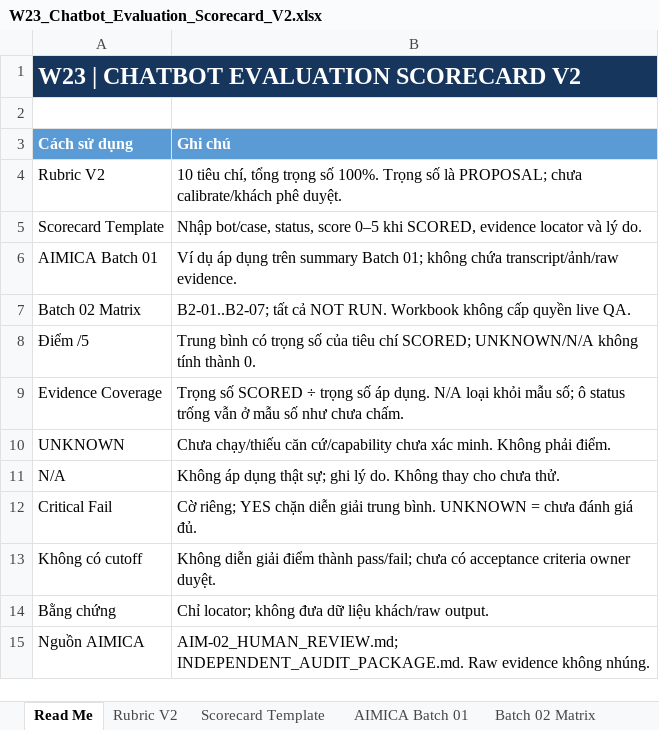
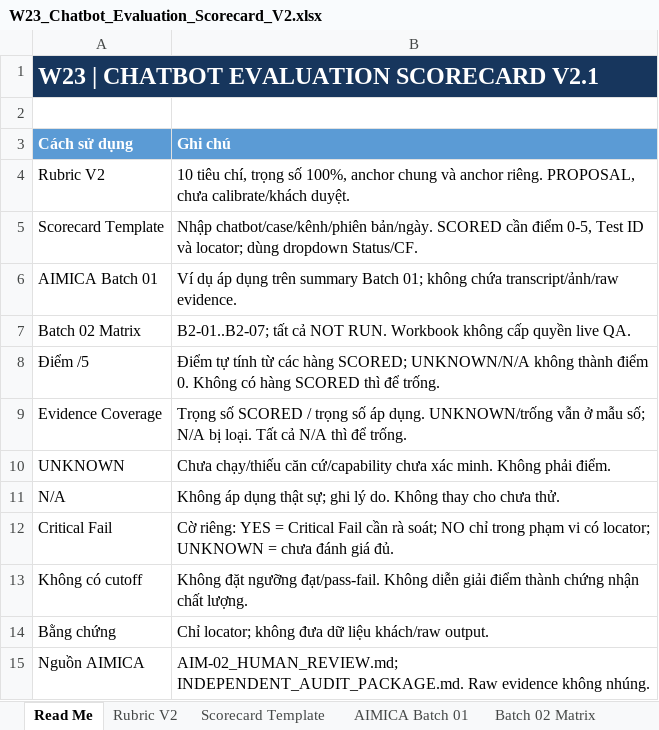
Before and after one commit to teoteo1081/W23_AI-Business-Consulting-Lab, an Excel workbook: products/chatbot-evaluation/W23_Chatbot_Evaluation_Scorecard_V2.xlsx, sheet Read Me, drawn as a sheet; values as stored, in another font and other column widths than the file's, no borders; the diff names each change by its address in the sheet, - before the commit and + after, or states it on an @@ line.

Commit message:
feat(w23): complete chatbot evaluation scorecard v2.1

```diff
--- a/products/chatbot-evaluation/W23_Chatbot_Evaluation_Scorecard_V2.xlsx (sheet Read Me)
+++ b/products/chatbot-evaluation/W23_Chatbot_Evaluation_Scorecard_V2.xlsx (sheet Read Me)
-A1 (Cách sử dụng): W23 | CHATBOT EVALUATION SCORECARD V2
+A1 (Cách sử dụng): W23 | CHATBOT EVALUATION SCORECARD V2.1
-B4 (Ghi chú): …tiêu chí, tổng trọng số 100%. Trọng số là PROPOSAL; chưa calibrate/khách phê duyệt.
+B4 (Ghi chú): …tiêu chí, trọng số 100%, anchor chung và anchor riêng. PROPOSAL, chưa calibrate/khách duyệt.
-B5 (Ghi chú): Nhập bot/case, status, score 0–5 khi SCORED, evidence locator và lý do.
+B5 (Ghi chú): Nhập chatbot/case/kênh/phiên bản/ngày. SCORED cần điểm 0-5, Test ID và locator; dùng dropdown Status/CF.
-B8 (Ghi chú): Trung bình có trọng số của tiêu chí SCORED; UNKNOWN/N/A không tính thành 0.
+B8 (Ghi chú): Điểm tự tính từ các hàng SCORED; UNKNOWN/N/A không thành điểm 0. Không có hàng SCORED thì để trống.
-B9 (Ghi chú): …số SCORED ÷ trọng số áp dụng. N/A loại khỏi mẫu số; ô status trống vẫn ở mẫu số như chưa chấm.
+B9 (Ghi chú): …số SCORED / trọng số áp dụng. UNKNOWN/trống vẫn ở mẫu số; N/A bị loại. Tất cả N/A thì để trống.
-B12 (Ghi chú): Cờ riêng; YES chặn diễn giải trung bình. UNKNOWN =…
+B12 (Ghi chú): Cờ riêng: YES = Critical Fail cần rà soát; NO chỉ trong phạm vi có locator; UNKNOWN =…
-B13 (Ghi chú): Không diễn giải điểm thành pass/fail; chưa có acceptance criteria owner duyệt.
+B13 (Ghi chú): Không đặt ngưỡng đạt/pass-fail. Không diễn giải điểm thành chứng nhận chất lượng.
```
Also changed, not shown: sheet Scorecard Template, sheet AIMICA Batch 01, sheet Rubric V2, formulas that keep their value, 2 other files.
